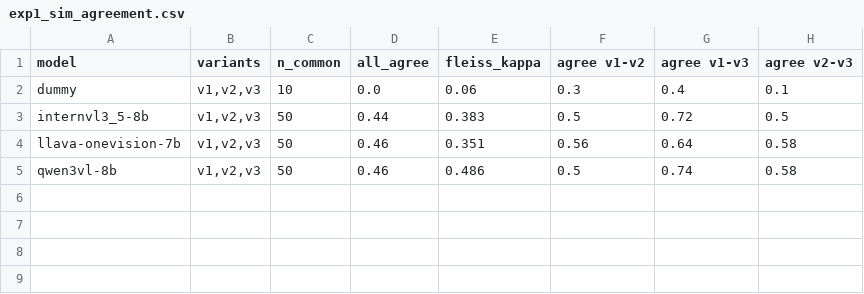
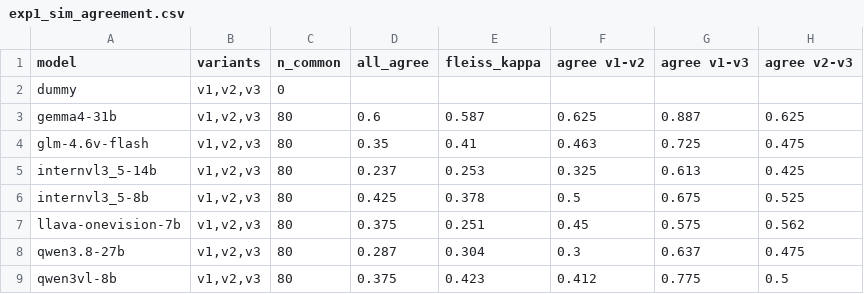
Before and after one commit to UvA-3DMorpheus/vlm-scene-understanding, a CSV file: results/tables/exp1_sim_agreement.csv, drawn as a sheet.

```diff
--- a/results/tables/exp1_sim_agreement.csv
+++ b/results/tables/exp1_sim_agreement.csv
@@ -1,5 +1,9 @@
 model,variants,n_common,all_agree,fleiss_kappa,agree v1-v2,agree v1-v3,agree v2-v3
-dummy,"v1,v2,v3",10,0.0,0.06,0.3,0.4,0.1
-internvl3_5-8b,"v1,v2,v3",50,0.44,0.383,0.5,0.72,0.5
-llava-onevision-7b,"v1,v2,v3",50,0.46,0.351,0.56,0.64,0.58
-qwen3vl-8b,"v1,v2,v3",50,0.46,0.486,0.5,0.74,0.58
+dummy,"v1,v2,v3",0,,,,,
+gemma4-31b,"v1,v2,v3",80,0.6,0.587,0.625,0.887,0.625
+glm-4.6v-flash,"v1,v2,v3",80,0.35,0.41,0.463,0.725,0.475
+internvl3_5-14b,"v1,v2,v3",80,0.237,0.253,0.325,0.613,0.425
+internvl3_5-8b,"v1,v2,v3",80,0.425,0.378,0.5,0.675,0.525
+llava-onevision-7b,"v1,v2,v3",80,0.375,0.251,0.45,0.575,0.562
+qwen3.8-27b,"v1,v2,v3",80,0.287,0.304,0.3,0.637,0.475
+qwen3vl-8b,"v1,v2,v3",80,0.375,0.423,0.412,0.775,0.5
```
Also changed, not shown: results/tables/exp1_runs.csv, results/tables/exp1_sim_accuracy.csv, 6 other files.
